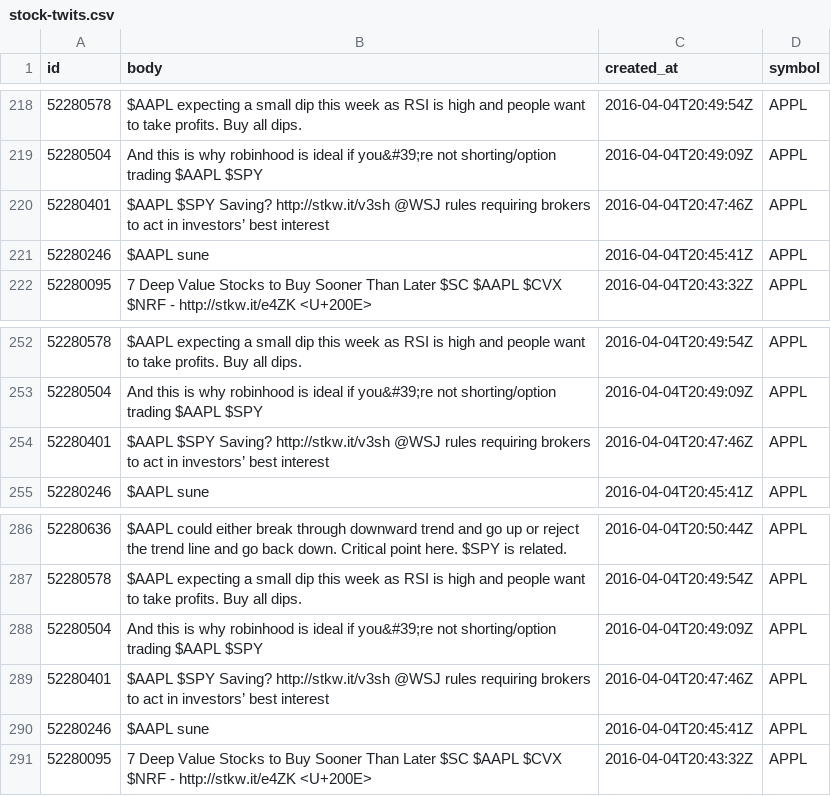
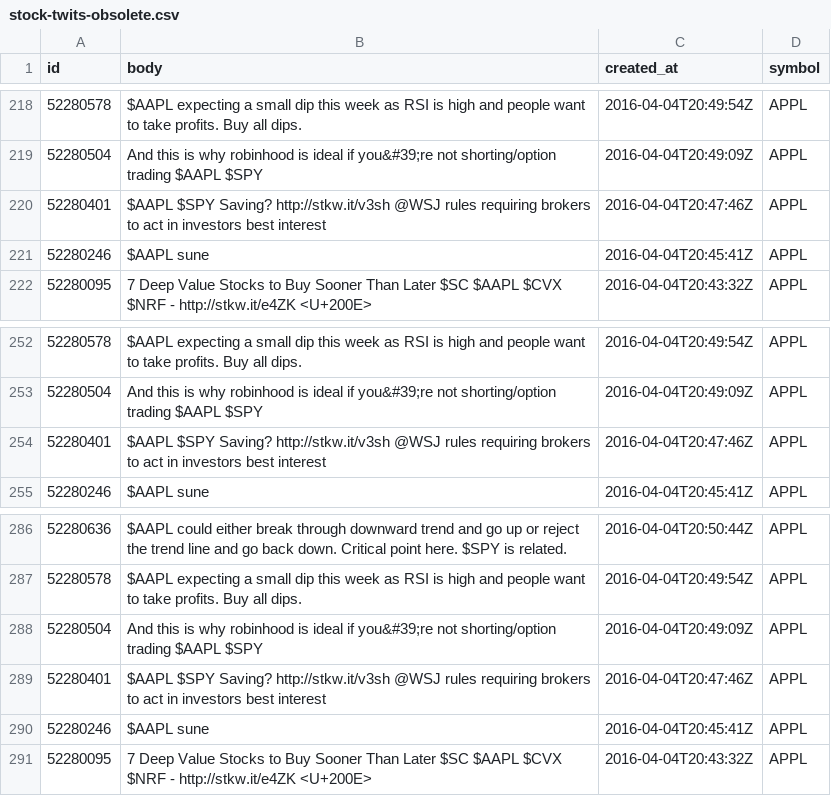
Before and after one commit to goodwillyoga/E107project, a CSV file: pooja/stock-twits-obsolete.csv (was pooja/stock-twits.csv), drawn as a sheet; only a part is shown, gaps mark what is left out; the diff names each change by its address in the sheet, - before the commit and + after, or states it on an @@ line.

Commit message:
Rename stock-twits.csv to stock-twits-obsolete.csv

```diff
--- a/pooja/stock-twits.csv
+++ b/pooja/stock-twits-obsolete.csv
-B220 (body): …act in investors’ best interest
+B220 (body): …act in investors best interest
-B254 (body): …act in investors’ best interest
+B254 (body): …act in investors best interest
-B289 (body): …act in investors’ best interest
+B289 (body): …act in investors best interest
```
